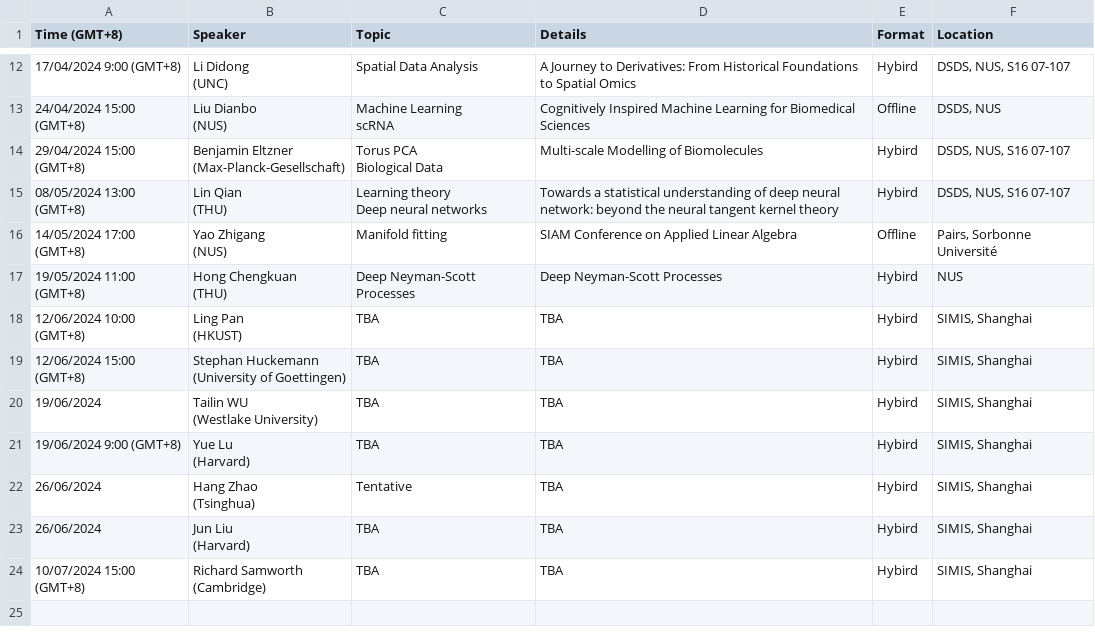
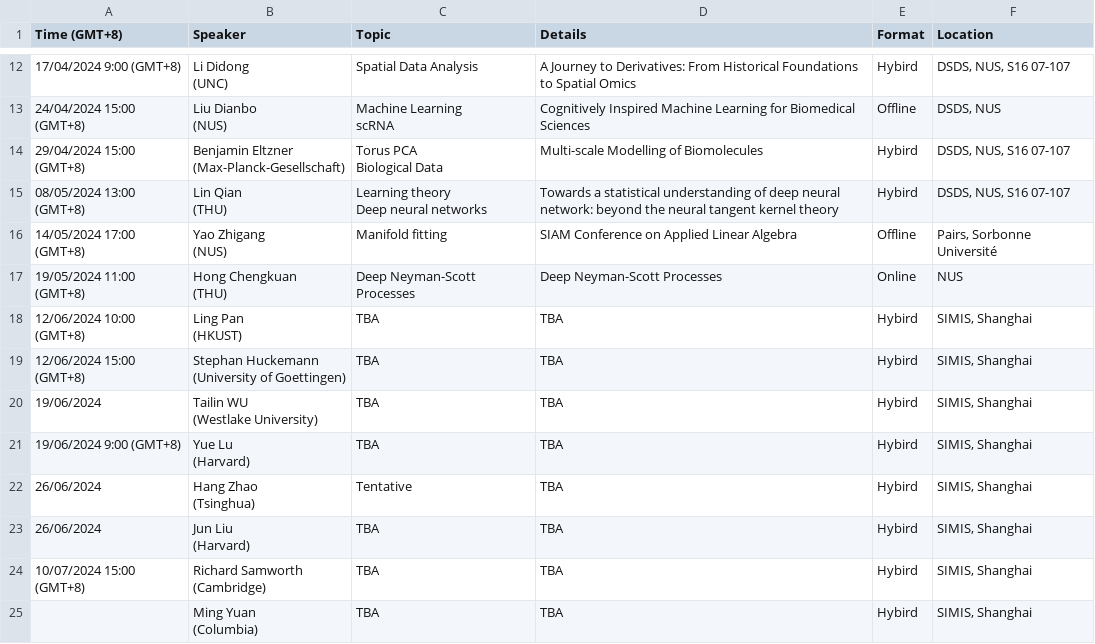
Before and after one commit to zhigang-yao/group-projects, a CSV file: docs/pri/Yao Group Privatissimum cb02715c306e40ca8d8b2bac4dd200e2.csv, drawn as a sheet; only a part is shown, gaps mark what is left out.

```diff
--- a/docs/pri/Yao Group Privatissimum cb02715c306e40ca8d8b2bac4dd200e2.csv
+++ b/docs/pri/Yao Group Privatissimum cb02715c306e40ca8d8b2bac4dd200e2.csv
@@ -36,4 +36,4 @@ Deep neural networks",Towards a statistical understanding of deep neural network
 (NUS)",Manifold fitting,SIAM Conference on Applied Linear Algebra,Offline,"Pairs, Sorbonne Université"
-19/05/2024 11:00 (GMT+8),"Hong Chengkuan
-(THU)",Deep Neyman-Scott Processes,Deep Neyman-Scott Processes,Hybird,NUS
+19/05/2024 11:00 (GMT+8),"Hong Chengkuan
+(THU)",Deep Neyman-Scott Processes,Deep Neyman-Scott Processes,Online,NUS
 12/06/2024 10:00 (GMT+8),"Ling Pan
@@ -52 +52,3 @@ Deep neural networks",Towards a statistical understanding of deep neural network
 (Cambridge)",TBA,TBA,Hybird,"SIMIS, Shanghai"
+,"Ming Yuan
+(Columbia)",TBA,TBA,Hybird,"SIMIS, Shanghai"
```
Also changed, not shown: 2 other files.
